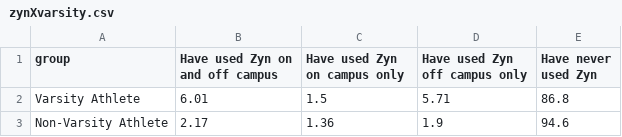
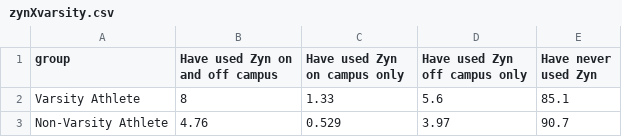
Before and after one commit to n0x1/SOTA-2025, a CSV file: assets/data/drugs/zynXvarsity.csv, drawn as a sheet.

```diff
--- a/assets/data/drugs/zynXvarsity.csv
+++ b/assets/data/drugs/zynXvarsity.csv
@@ -1,3 +1,3 @@
 group,"Have used Zyn on and off campus","Have used Zyn on campus only","Have used Zyn off campus only","Have never used Zyn"
-Varsity Athlete,6.01,1.5,5.71,86.8
-Non-Varsity Athlete,2.17,1.36,1.9,94.6
+Varsity Athlete,8,1.33,5.6,85.1
+Non-Varsity Athlete,4.76,0.529,3.97,90.7
```
Also changed, not shown: assets/data/drugs/alcoholXcluster.csv, assets/data/drugs/alcoholXincome.csv, 5 other files.
